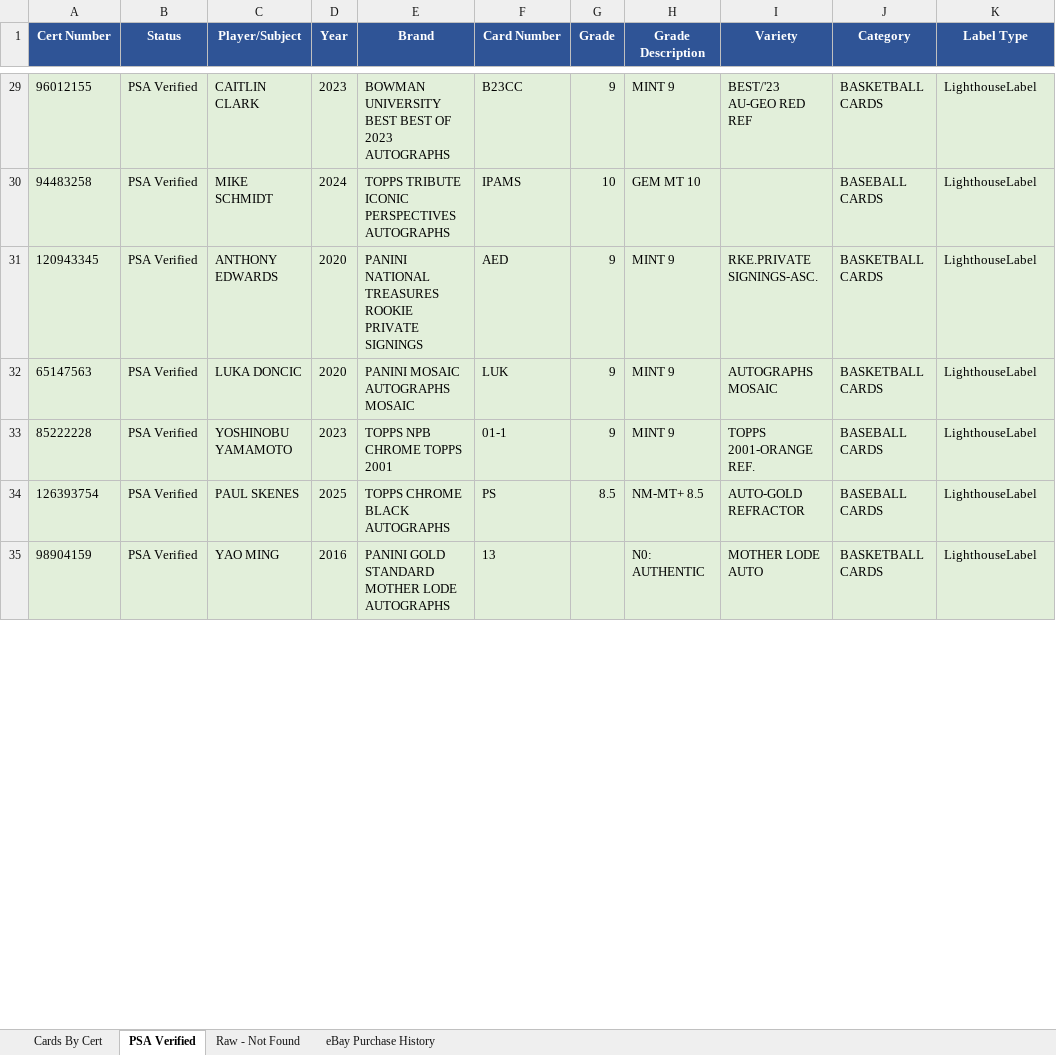
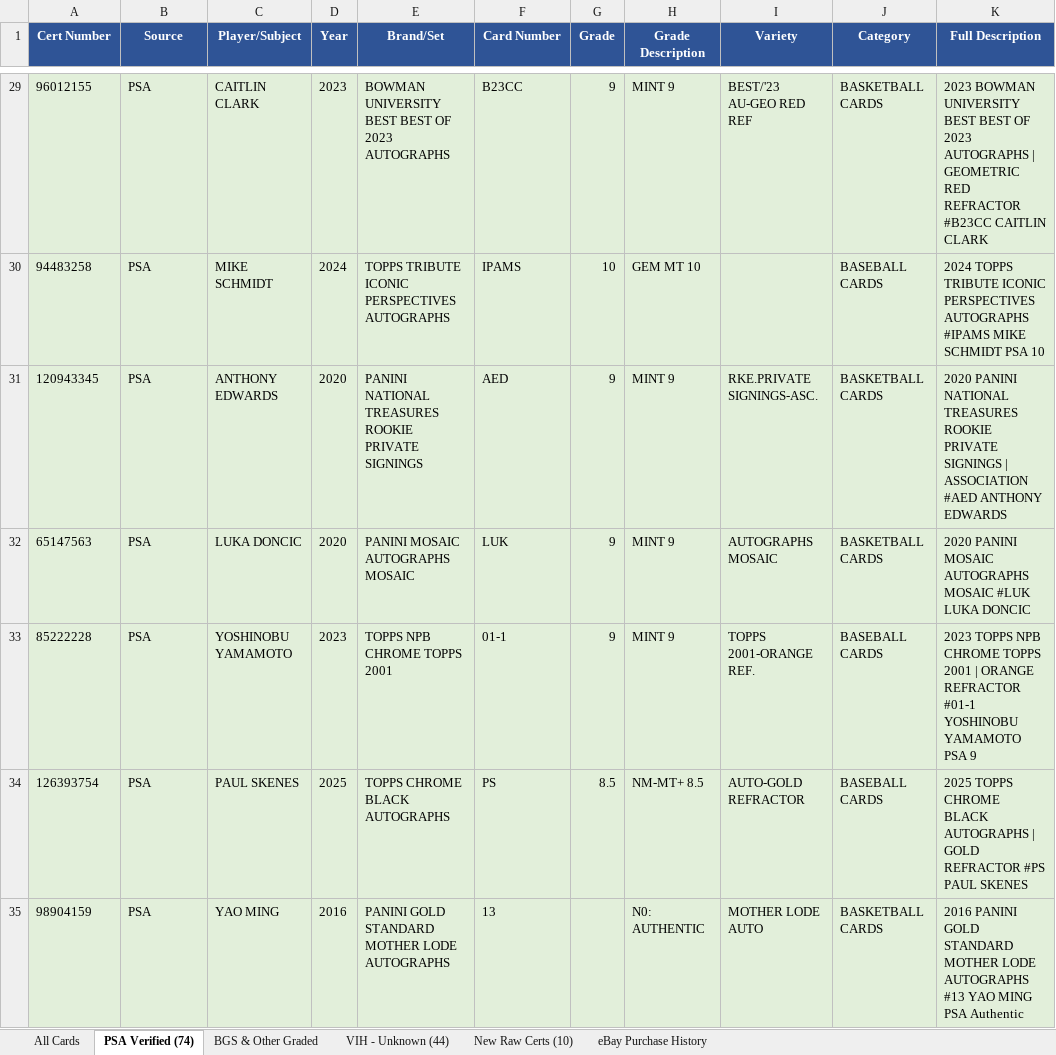
Before and after one commit to jaredzeisler/sports-card-agent, an Excel workbook: Inventory/Ebay_Purchase_History_Combined.xlsx, sheet PSA Verified (74), drawn as a sheet; only a part is shown, gaps mark what is left out; values as stored, in another font and other column widths than the file's, no borders; the diff covers the shown part only; the diff names each change by its address in the sheet, - before the commit and + after, or states it on an @@ line.

```diff
--- a/Inventory/Ebay_Purchase_History_Combined.xlsx (sheet PSA Verified (74))
+++ b/Inventory/Ebay_Purchase_History_Combined.xlsx (sheet PSA Verified (74))
-sheet tab: Cards By Cert
+sheet tab: All Cards
-sheet tab: PSA Verified
+sheet tab: PSA Verified (74)
-sheet tab: Raw - Not Found
+sheet tab: BGS & Other Graded
+sheet tab: VIH - Unknown (44)
+sheet tab: New Raw Certs (10)
-B1: Status
+B1: Source
-E1: Brand
+E1: Brand/Set
-K1: Label Type
+K1: Full Description
-B29:B35 (Source): PSA Verified
+B29:B35 (Source): PSA
-K29 (Full Description): LighthouseLabel
+K29 (Full Description): 2023 BOWMAN UNIVERSITY BEST BEST OF 2023 AUTOGRAPHS | GEOMETRIC RED REFRACTOR #B23CC CAITLIN CLARK
-K30 (Full Description): LighthouseLabel
+K30 (Full Description): 2024 TOPPS TRIBUTE ICONIC PERSPECTIVES AUTOGRAPHS #IPAMS MIKE SCHMIDT PSA 10
-K31 (Full Description): LighthouseLabel
+K31 (Full Description): 2020 PANINI NATIONAL TREASURES ROOKIE PRIVATE SIGNINGS | ASSOCIATION #AED ANTHONY EDWARDS
-K32 (Full Description): LighthouseLabel
+K32 (Full Description): 2020 PANINI MOSAIC AUTOGRAPHS MOSAIC #LUK LUKA DONCIC
-K33 (Full Description): LighthouseLabel
+K33 (Full Description): 2023 TOPPS NPB CHROME TOPPS 2001 | ORANGE REFRACTOR #01-1 YOSHINOBU YAMAMOTO PSA 9
-K34 (Full Description): LighthouseLabel
+K34 (Full Description): 2025 TOPPS CHROME BLACK AUTOGRAPHS | GOLD REFRACTOR #PS PAUL SKENES
-K35 (Full Description): LighthouseLabel
+K35 (Full Description): 2016 PANINI GOLD STANDARD MOTHER LODE AUTOGRAPHS #13 YAO MING PSA Authentic
```
Also changed, not shown: 132 edited cells elsewhere in this sheet, sheet All Cards, sheet BGS & Other Graded, 1 other file.
